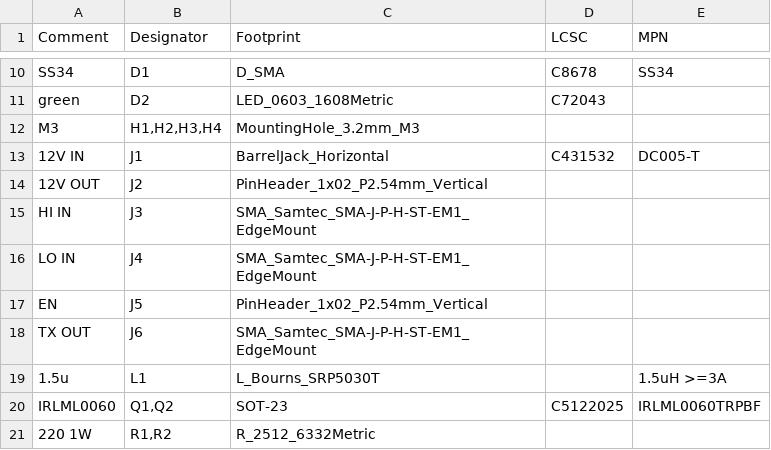
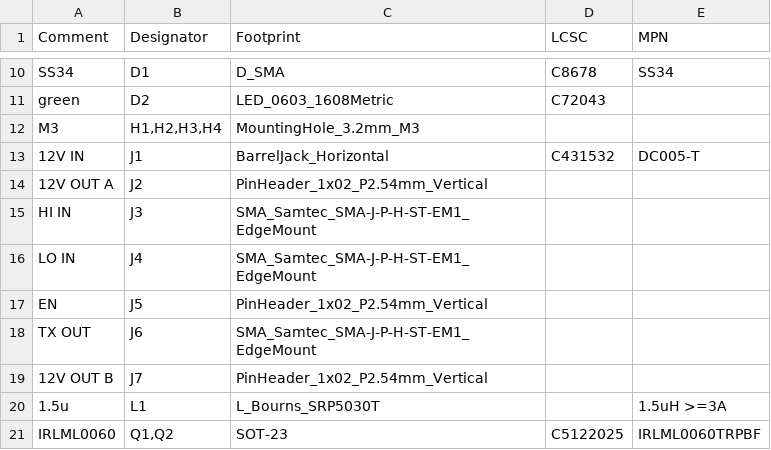
Before and after one commit to KarpelesLab/scandev, a CSV file: hw/pa/pa-bom.csv, drawn as a sheet; only a part is shown, gaps mark what is left out; the shorter side is filled out with more unchanged rows.

```diff
--- a/hw/pa/pa-bom.csv
+++ b/hw/pa/pa-bom.csv
@@ -13,3 +13,3 @@ M3,"H1,H2,H3,H4",MountingHole_3.2mm_M3,,
 12V IN,J1,BarrelJack_Horizontal,C431532,DC005-T
-12V OUT,J2,PinHeader_1x02_P2.54mm_Vertical,,
+12V OUT A,J2,PinHeader_1x02_P2.54mm_Vertical,,
 HI IN,J3,SMA_Samtec_SMA-J-P-H-ST-EM1_EdgeMount,,
@@ -18,2 +18,3 @@ EN,J5,PinHeader_1x02_P2.54mm_Vertical,,
 TX OUT,J6,SMA_Samtec_SMA-J-P-H-ST-EM1_EdgeMount,,
+12V OUT B,J7,PinHeader_1x02_P2.54mm_Vertical,,
 1.5u,L1,L_Bourns_SRP5030T,,1.5uH >=3A
```
Also changed, not shown: 11 other files.
